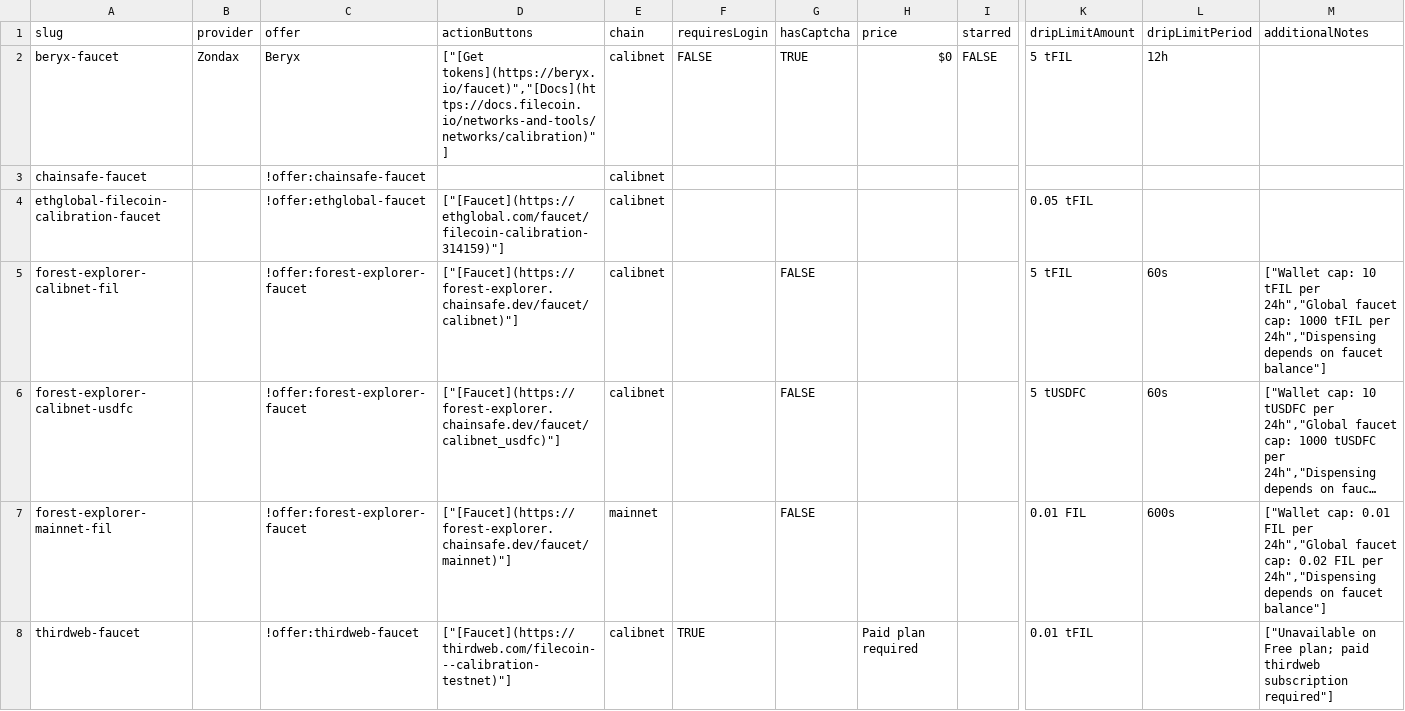
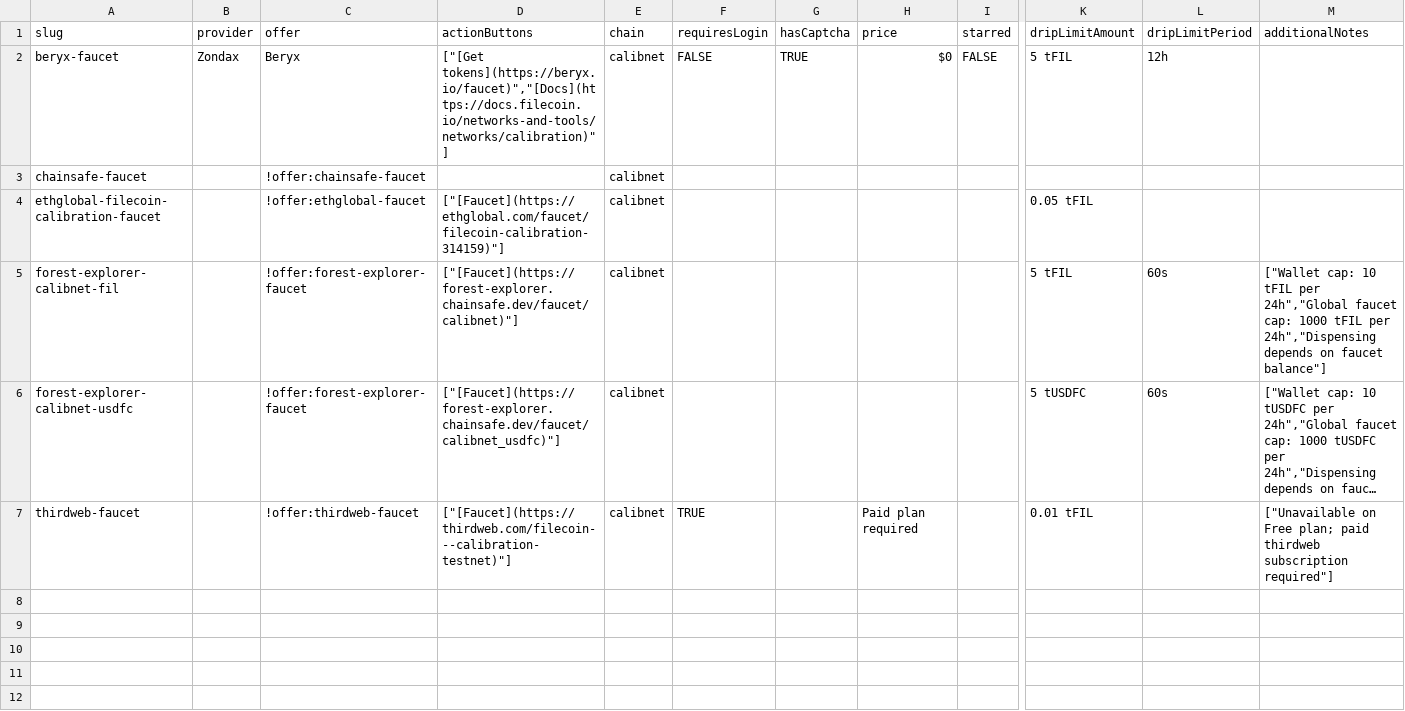
Before and after one commit to aziemels-byte/chain-love, a CSV file: listings/specific-networks/filecoin/faucets.csv, drawn as a sheet; only a part is shown, gaps mark what is left out; long unchanged cells end in …; rows hold the shown columns only; the diff names each change by its address in the sheet, - before the commit and + after, or states it on an @@ line.

Commit message:
fix(data): keep Filecoin faucets testnet-only and inherit captcha metadata

```diff
--- a/listings/specific-networks/filecoin/faucets.csv
+++ b/listings/specific-networks/filecoin/faucets.csv
-G5:G6 (hasCaptcha): FALSE
+G5:G6 (hasCaptcha): (empty)
-row 7: forest-explorer-mainnet-fil |  | !offer:forest-explorer-faucet | ["[Faucet](https://forest-explorer.chainsafe.dev/faucet/mainnet)"] | mainnet |  | FALSE |  |  | 0.01 FIL | 600s | ["Wallet cap: 0.01 FIL per 24h","Global faucet cap: 0.02 FIL per 24h","Dispensing depends on faucet balance"]
```
